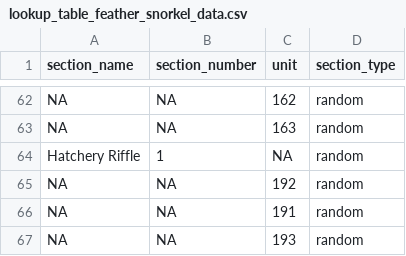
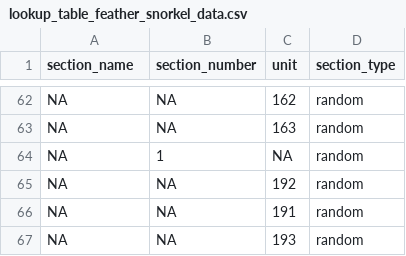
Before and after one commit to FlowWest/edi-feather-snorkel, a CSV file: data/lookup_table_feather_snorkel_data.csv, drawn as a sheet; only a part is shown, gaps mark what is left out.

```diff
--- a/data/lookup_table_feather_snorkel_data.csv
+++ b/data/lookup_table_feather_snorkel_data.csv
@@ -63,3 +63,3 @@ NA,NA,162,random
 NA,NA,163,random
-Hatchery Riffle,1,NA,random
+NA,1,NA,random
 NA,NA,192,random
```
Also changed, not shown: 1 other file.
